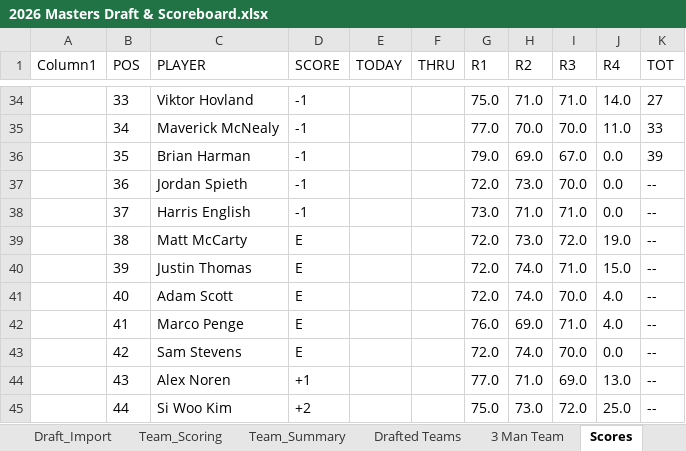
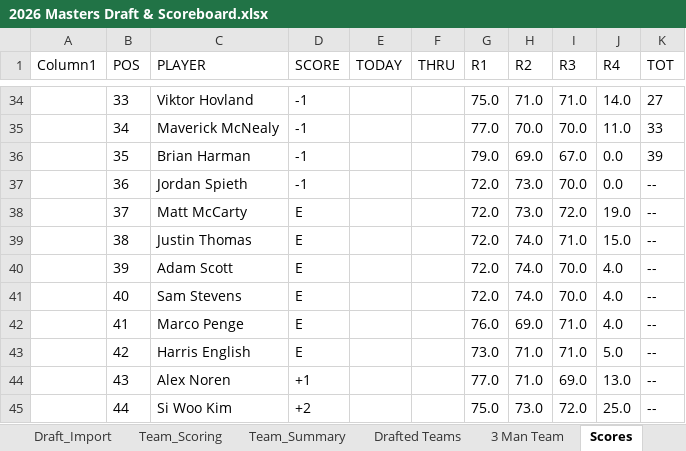
Before and after one commit to Melbs98/2026-Masters-Ctown, an Excel workbook: data/2026 Masters Draft & Scoreboard.xlsx, sheet Scores, drawn as a sheet; only a part is shown, gaps mark what is left out; values as stored, in another font and other column widths than the file's, no borders; table styles not drawn; the diff names each change by its address in the sheet, - before the commit and + after, or states it on an @@ line.

```diff
--- a/data/2026 Masters Draft & Scoreboard.xlsx (sheet Scores)
+++ b/data/2026 Masters Draft & Scoreboard.xlsx (sheet Scores)
-C38 (PLAYER): Harris English
+C38 (PLAYER): Matt McCarty
-D38 (SCORE): -1
+D38 (SCORE): E
-G38 (R1): 73.0
+G38 (R1): 72.0
-H38 (R2): 71.0
+H38 (R2): 73.0
-I38 (R3): 71.0
+I38 (R3): 72.0
-J38 (R4): 0.0
+J38 (R4): 19.0
-C39 (PLAYER): Matt McCarty
+C39 (PLAYER): Justin Thomas
-H39 (R2): 73.0
+H39 (R2): 74.0
-I39 (R3): 72.0
+I39 (R3): 71.0
-J39 (R4): 19.0
+J39 (R4): 15.0
-C40 (PLAYER): Justin Thomas
+C40 (PLAYER): Adam Scott
-I40 (R3): 71.0
+I40 (R3): 70.0
-J40 (R4): 15.0
+J40 (R4): 4.0
-C41 (PLAYER): Adam Scott
+C41 (PLAYER): Sam Stevens
-C43 (PLAYER): Sam Stevens
+C43 (PLAYER): Harris English
-G43 (R1): 72.0
+G43 (R1): 73.0
-H43 (R2): 74.0
+H43 (R2): 71.0
-I43 (R3): 70.0
+I43 (R3): 71.0
-J43 (R4): 0.0
+J43 (R4): 5.0
```
Also changed, not shown: 3 other files.
